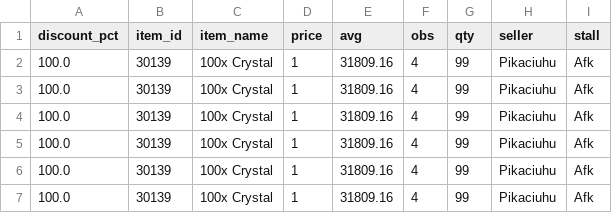
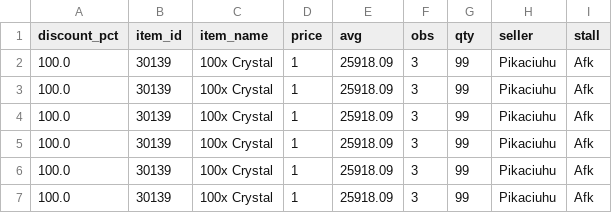
Before and after one commit to Bunencio/moon-discounts, a CSV file: docs/discount_hits_ge_50pct.csv, drawn as a sheet.

```diff
--- a/docs/discount_hits_ge_50pct.csv
+++ b/docs/discount_hits_ge_50pct.csv
@@ -1,7 +1,7 @@
 discount_pct,item_id,item_name,price,avg,obs,qty,seller,stall
-100.0,30139,100x Crystal,1,31809.16,4,99,Pikaciuhu,Afk
-100.0,30139,100x Crystal,1,31809.16,4,99,Pikaciuhu,Afk
-100.0,30139,100x Crystal,1,31809.16,4,99,Pikaciuhu,Afk
-100.0,30139,100x Crystal,1,31809.16,4,99,Pikaciuhu,Afk
-100.0,30139,100x Crystal,1,31809.16,4,99,Pikaciuhu,Afk
-100.0,30139,100x Crystal,1,31809.16,4,99,Pikaciuhu,Afk
+100.0,30139,100x Crystal,1,25918.09,3,99,Pikaciuhu,Afk
+100.0,30139,100x Crystal,1,25918.09,3,99,Pikaciuhu,Afk
+100.0,30139,100x Crystal,1,25918.09,3,99,Pikaciuhu,Afk
+100.0,30139,100x Crystal,1,25918.09,3,99,Pikaciuhu,Afk
+100.0,30139,100x Crystal,1,25918.09,3,99,Pikaciuhu,Afk
+100.0,30139,100x Crystal,1,25918.09,3,99,Pikaciuhu,Afk
```
Also changed, not shown: docs/profit_hits_ge_20000.csv.
